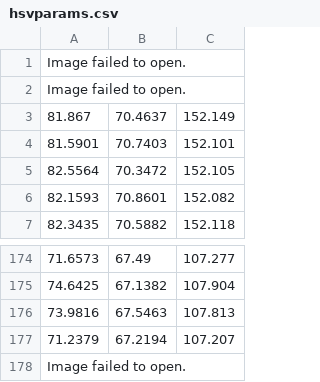
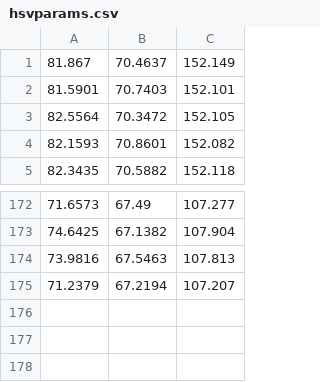
Before and after one commit to CamperV/ms-research, a CSV file: envparams/results/PETs1_samples/hsvparams.csv, drawn as a sheet; only a part is shown, gaps mark what is left out.

```diff
--- a/envparams/results/PETs1_samples/hsvparams.csv
+++ b/envparams/results/PETs1_samples/hsvparams.csv
@@ -1,3 +1 @@
-Image failed to open.
-Image failed to open.
 81.867,70.4637,152.149
@@ -177,2 +175 @@ Image failed to open.
 71.2379,67.2194,107.207
-Image failed to open.
```
Also changed, not shown: envparams/results/PETs1/hsvobjparams.csv, envparams/results/PETs1_samples/ccompparams.csv, 10 other files.
